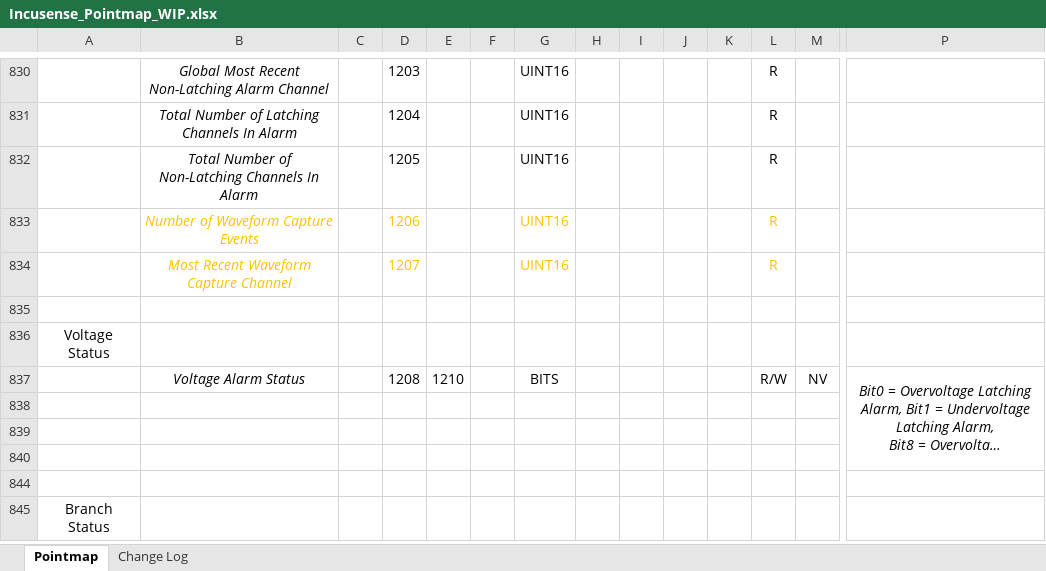
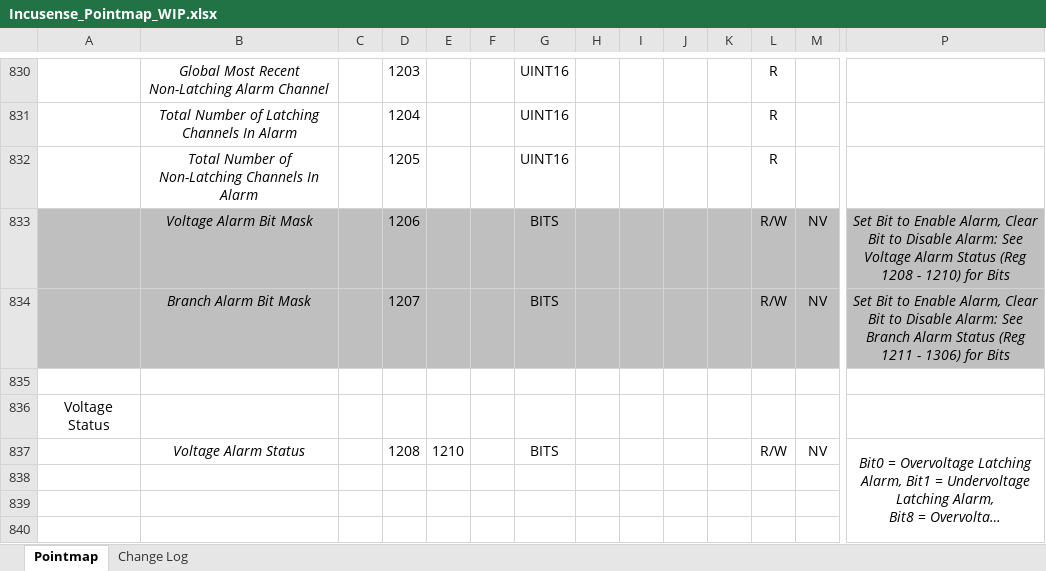
Before and after one commit to IncuSense/PublicDocuments, an Excel workbook: Modbus Pointmap/Incusense_Pointmap_WIP.xlsx, sheet Pointmap, drawn as a sheet; only a part is shown, gaps mark what is left out; the shorter side is filled out with more unchanged rows; long unchanged cells end in …; values as stored, in another font and other column widths than the file's, no borders; removed rows and columns are numbered as before the commit, all else as after; rows hold the shown columns only; the diff names each change by its address in the sheet, - before the commit and + after, or states it on an @@ line.

```diff
--- a/Modbus Pointmap/Incusense_Pointmap_WIP.xlsx (sheet Pointmap)
+++ b/Modbus Pointmap/Incusense_Pointmap_WIP.xlsx (sheet Pointmap)
-row 833:  | Number of Waveform Capture Events |  | 1206 |  |  | UINT16 |  |  |  |  | R
-row 834:  | Most Recent Waveform Capture Channel |  | 1207 |  |  | UINT16 |  |  |  |  | R
+row 833:  | Voltage Alarm Bit Mask |  | 1206 |  |  | BITS |  |  |  |  | R/W | NV | Set Bit to Enable Alarm, Clear Bit to Disable Alarm: See Voltage Alarm Status (Reg 1208 - 1210) for Bits
+row 834:  | Branch Alarm Bit Mask |  | 1207 |  |  | BITS |  |  |  |  | R/W | NV | Set Bit to Enable Alarm, Clear Bit to Disable Alarm: See Branch Alarm Status (Reg 1211 - 1306) for Bits
```
Also changed, not shown: 1 other file.
